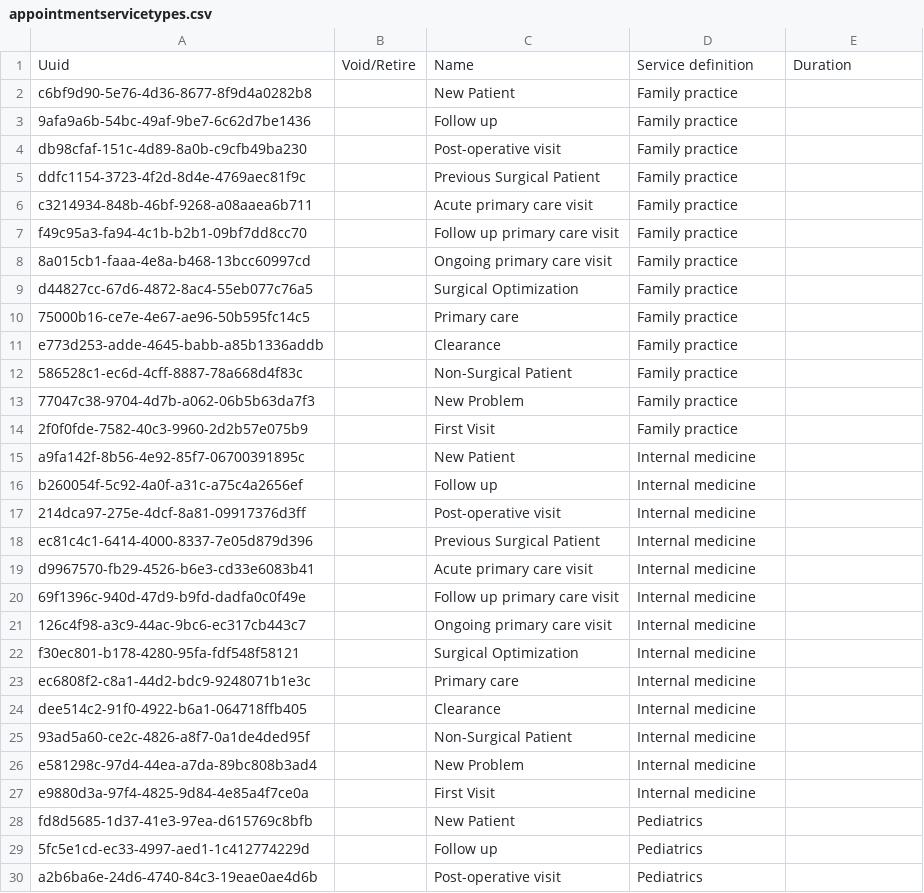
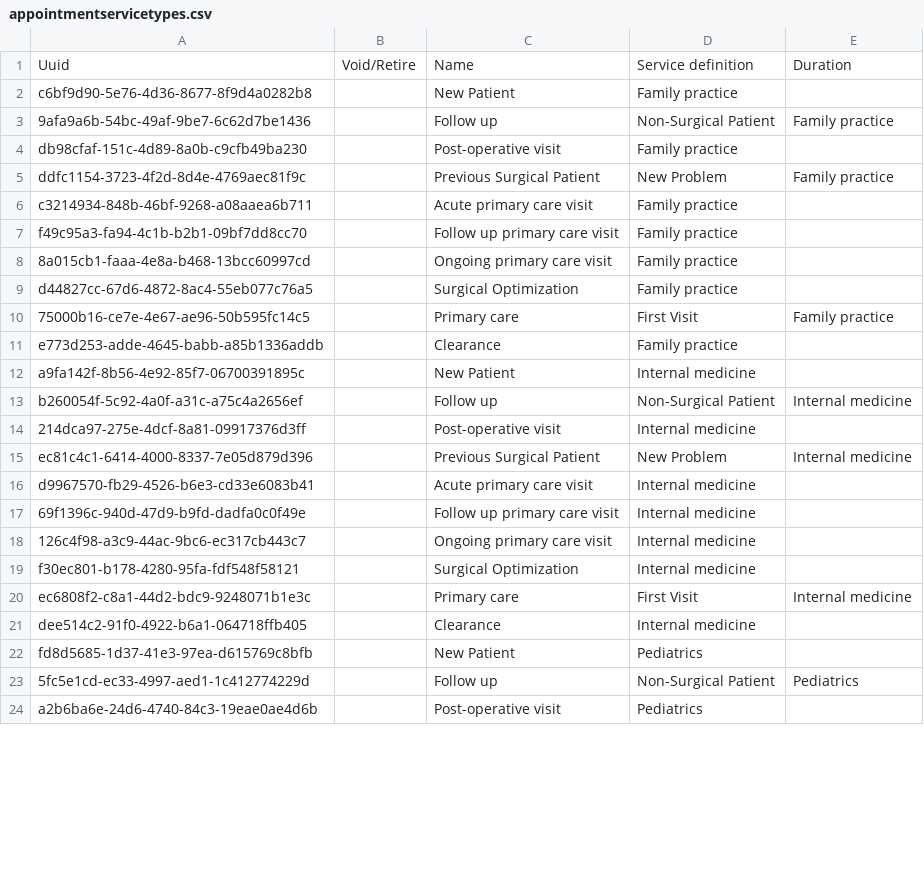
Before and after one commit to globalhealthcoalition/openmrs-config-ghc, a CSV file: configuration/appointmentservicetypes/appointmentservicetypes.csv, drawn as a sheet; only a part is shown; the diff covers the shown part only.

Commit message:
GHC-101: Minor Fixes

```diff
--- a/configuration/appointmentservicetypes/appointmentservicetypes.csv
+++ b/configuration/appointmentservicetypes/appointmentservicetypes.csv
@@ -2,5 +2,5 @@ Uuid,Void/Retire,Name,Service definition,Duration
 c6bf9d90-5e76-4d36-8677-8f9d4a0282b8,,New Patient,Family practice,
-9afa9a6b-54bc-49af-9be7-6c62d7be1436,,Follow up,Family practice,
+9afa9a6b-54bc-49af-9be7-6c62d7be1436,,Follow up,Non-Surgical Patient,Family practice,
 db98cfaf-151c-4d89-8a0b-c9cfb49ba230,,Post-operative visit,Family practice,
-ddfc1154-3723-4f2d-8d4e-4769aec81f9c,,Previous Surgical Patient,Family practice,
+ddfc1154-3723-4f2d-8d4e-4769aec81f9c,,Previous Surgical Patient,New Problem,Family practice,
 c3214934-848b-46bf-9268-a08aaea6b711,,Acute primary care visit,Family practice,
@@ -9,11 +9,8 @@ f49c95a3-fa94-4c1b-b2b1-09bf7dd8cc70,,Follow up primary care visit,Family practi
 d44827cc-67d6-4872-8ac4-55eb077c76a5,,Surgical Optimization,Family practice,
-75000b16-ce7e-4e67-ae96-50b595fc14c5,,Primary care,Family practice,
+75000b16-ce7e-4e67-ae96-50b595fc14c5,,Primary care,First Visit,Family practice,
 e773d253-adde-4645-babb-a85b1336addb,,Clearance,Family practice,
-586528c1-ec6d-4cff-8887-78a668d4f83c,,Non-Surgical Patient,Family practice,
-77047c38-9704-4d7b-a062-06b5b63da7f3,,New Problem,Family practice,
-2f0f0fde-7582-40c3-9960-2d2b57e075b9,,First Visit,Family practice,
 a9fa142f-8b56-4e92-85f7-06700391895c,,New Patient,Internal medicine,
-b260054f-5c92-4a0f-a31c-a75c4a2656ef,,Follow up,Internal medicine,
+b260054f-5c92-4a0f-a31c-a75c4a2656ef,,Follow up,Non-Surgical Patient,Internal medicine,
 214dca97-275e-4dcf-8a81-09917376d3ff,,Post-operative visit,Internal medicine,
-ec81c4c1-6414-4000-8337-7e05d879d396,,Previous Surgical Patient,Internal medicine,
+ec81c4c1-6414-4000-8337-7e05d879d396,,Previous Surgical Patient,New Problem,Internal medicine,
 d9967570-fb29-4526-b6e3-cd33e6083b41,,Acute primary care visit,Internal medicine,
@@ -22,9 +19,6 @@ d9967570-fb29-4526-b6e3-cd33e6083b41,,Acute primary care visit,Internal medicine
 f30ec801-b178-4280-95fa-fdf548f58121,,Surgical Optimization,Internal medicine,
-ec6808f2-c8a1-44d2-bdc9-9248071b1e3c,,Primary care,Internal medicine,
+ec6808f2-c8a1-44d2-bdc9-9248071b1e3c,,Primary care,First Visit,Internal medicine,
 dee514c2-91f0-4922-b6a1-064718ffb405,,Clearance,Internal medicine,
-93ad5a60-ce2c-4826-a8f7-0a1de4ded95f,,Non-Surgical Patient,Internal medicine,
-e581298c-97d4-44ea-a7da-89bc808b3ad4,,New Problem,Internal medicine,
-e9880d3a-97f4-4825-9d84-4e85a4f7ce0a,,First Visit,Internal medicine,
 fd8d5685-1d37-41e3-97ea-d615769c8bfb,,New Patient,Pediatrics,
-5fc5e1cd-ec33-4997-aed1-1c412774229d,,Follow up,Pediatrics,
+5fc5e1cd-ec33-4997-aed1-1c412774229d,,Follow up,Non-Surgical Patient,Pediatrics,
 a2b6ba6e-24d6-4740-84c3-19eae0ae4d6b,,Post-operative visit,Pediatrics,
```
Also changed, not shown: 30 removed rows and 58 edited cells elsewhere in this file.
